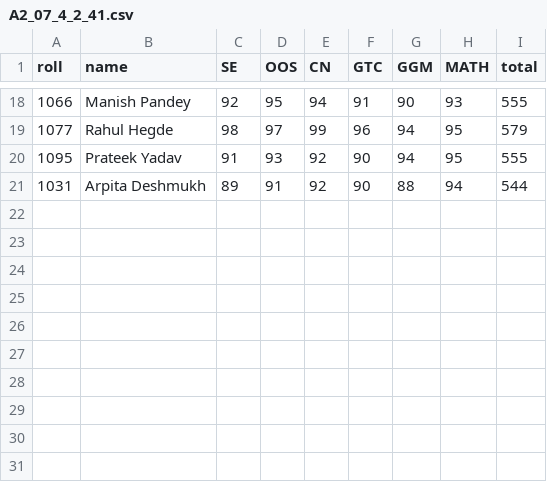
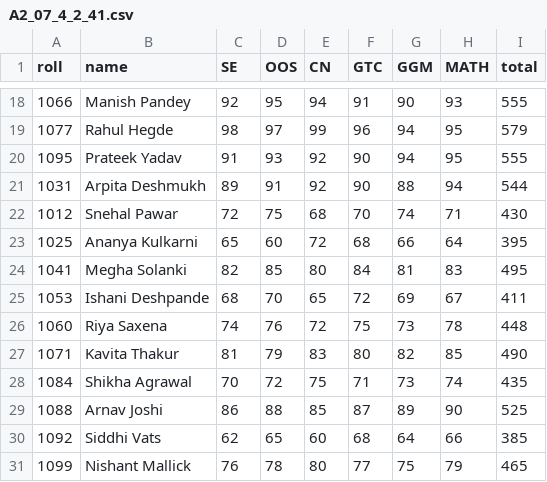
Before and after one commit to BrihanSahoo/SW_Lab_Assignment_4, a CSV file: A2_07_4_2_41.csv, drawn as a sheet; only a part is shown, gaps mark what is left out.

Commit message:
Update A2_07_4_2_41.csv

```diff
--- a/A2_07_4_2_41.csv
+++ b/A2_07_4_2_41.csv
@@ -21 +21,11 @@ roll,name,SE,OOS,CN,GTC,GGM,MATH,total
 1031,Arpita Deshmukh,89,91,92,90,88,94,544
+1012,Snehal Pawar,72,75,68,70,74,71,430
+1025,Ananya Kulkarni,65,60,72,68,66,64,395
+1041,Megha Solanki,82,85,80,84,81,83,495
+1053,Ishani Deshpande,68,70,65,72,69,67,411
+1060,Riya Saxena,74,76,72,75,73,78,448
+1071,Kavita Thakur,81,79,83,80,82,85,490
+1084,Shikha Agrawal,70,72,75,71,73,74,435
+1088,Arnav Joshi,86,88,85,87,89,90,525
+1092,Siddhi Vats,62,65,60,68,64,66,385
+1099,Nishant Mallick,76,78,80,77,75,79,465
```
